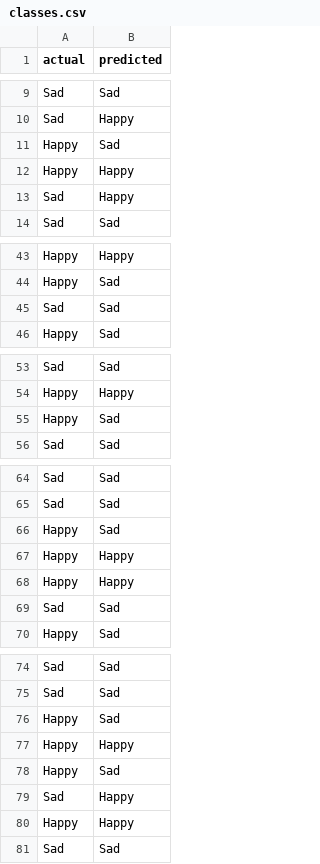
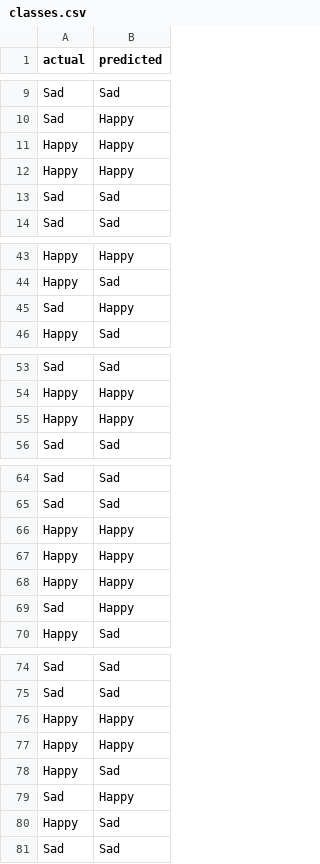
Before and after one commit to ahmadnouh97/lyrics-emotions-recognition, a CSV file: plots/classes.csv, drawn as a sheet; only a part is shown, gaps mark what is left out; the diff covers the shown part only.

```diff
--- a/plots/classes.csv
+++ b/plots/classes.csv
@@ -10,5 +10,5 @@ Sad,Sad
 Sad,Happy
-Happy,Sad
 Happy,Happy
-Sad,Happy
+Happy,Happy
+Sad,Sad
 Sad,Sad
@@ -44,3 +44,3 @@ Happy,Happy
 Happy,Sad
-Sad,Sad
+Sad,Happy
 Happy,Sad
@@ -54,3 +54,3 @@ Sad,Sad
 Happy,Happy
-Happy,Sad
+Happy,Happy
 Sad,Sad
@@ -65,6 +65,6 @@ Sad,Sad
 Sad,Sad
-Happy,Sad
 Happy,Happy
 Happy,Happy
-Sad,Sad
+Happy,Happy
+Sad,Happy
 Happy,Sad
@@ -75,3 +75,3 @@ Sad,Sad
 Sad,Sad
-Happy,Sad
+Happy,Happy
 Happy,Happy
@@ -79,3 +79,3 @@ Happy,Sad
 Sad,Happy
-Happy,Happy
+Happy,Sad
 Sad,Sad
```
Also changed, not shown: 2 moved rows elsewhere in this file, 2 other files.
